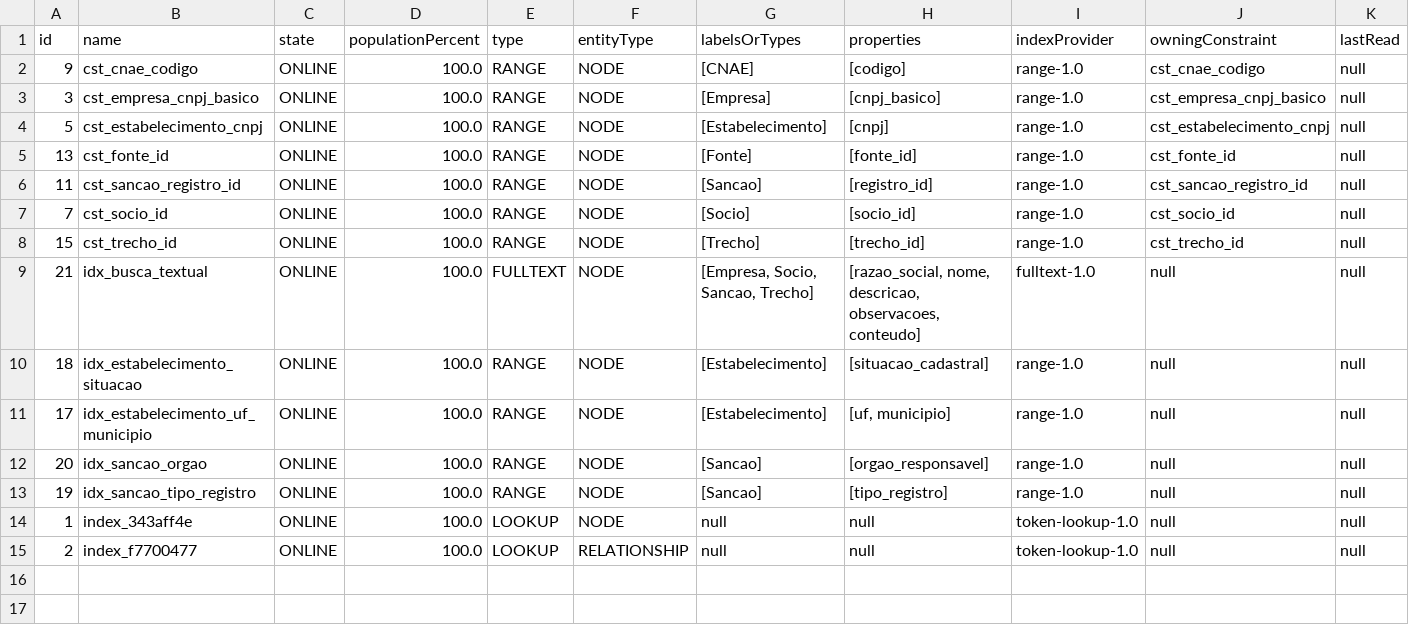
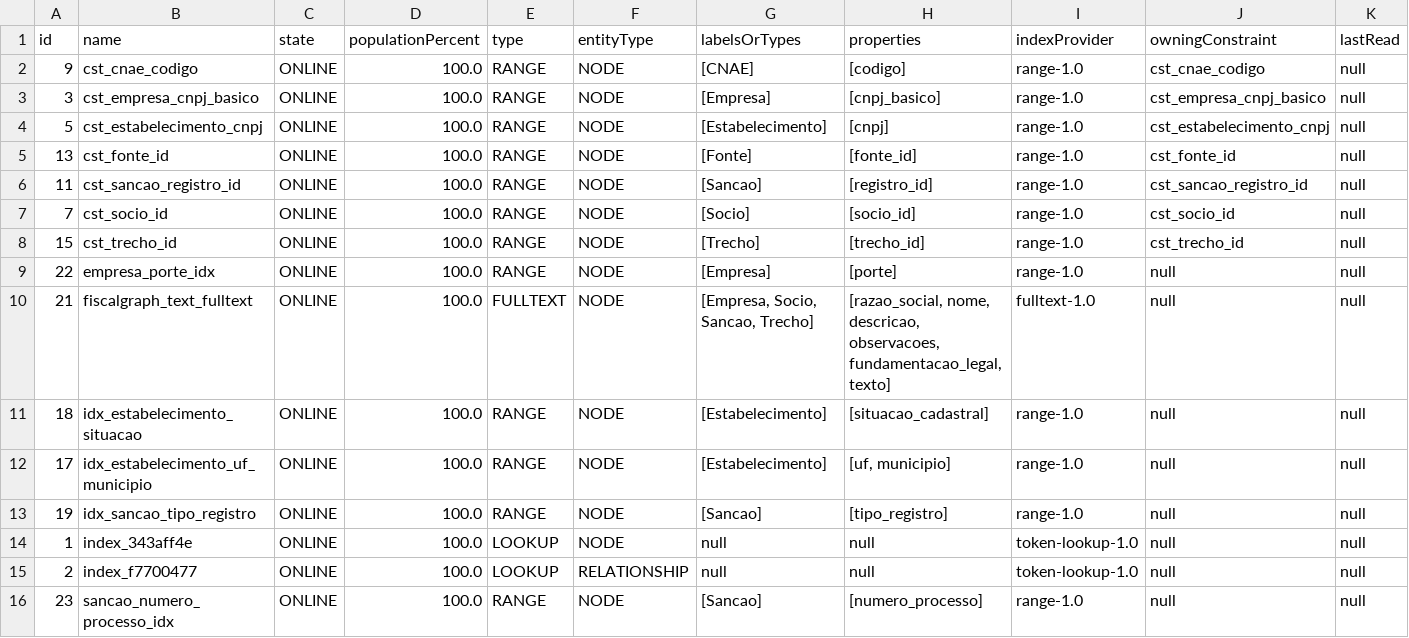
Before and after one commit to Vitorfjs/fiscalgraph-br, a CSV file: docs/evidencias/neo4j_query_table_data_2026-11-6-indexes.csv, drawn as a sheet; only a part is shown; removed rows and columns are numbered as before the commit, all else as after; rows hold the shown columns only; the diff names each change by its address in the sheet, - before the commit and + after, or states it on an @@ line.

Commit message:
fix(schema): sincroniza indices oficiais com 15 itens online e alinha evidencias

```diff
--- a/docs/evidencias/neo4j_query_table_data_2026-11-6-indexes.csv
+++ b/docs/evidencias/neo4j_query_table_data_2026-11-6-indexes.csv
+row 9: 22 | empresa_porte_idx | ONLINE | 100.0 | RANGE | NODE | [Empresa] | [porte] | range-1.0 | null | null
-B10 (name): idx_busca_textual
+B10 (name): fiscalgraph_text_fulltext
-H10 (properties): …descricao, observacoes, conteudo]
+H10 (properties): …descricao, observacoes, fundamentacao_legal, texto]
-row 12: 20 | idx_sancao_orgao | ONLINE | 100.0 | RANGE | NODE | [Sancao] | [orgao_responsavel] | range-1.0 | null | null
+row 16: 23 | sancao_numero_processo_idx | ONLINE | 100.0 | RANGE | NODE | [Sancao] | [numero_processo] | range-1.0 | null | null
```
Also changed, not shown: 1 other file.
